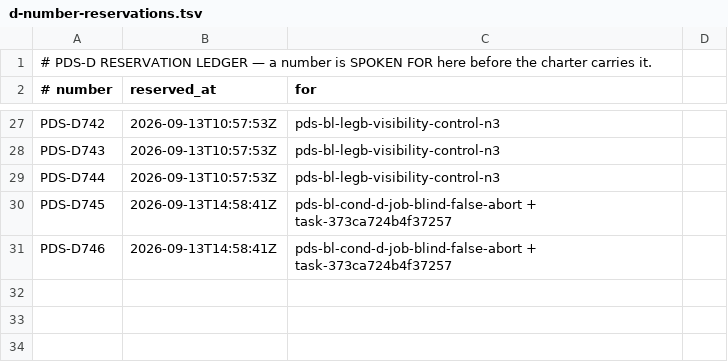
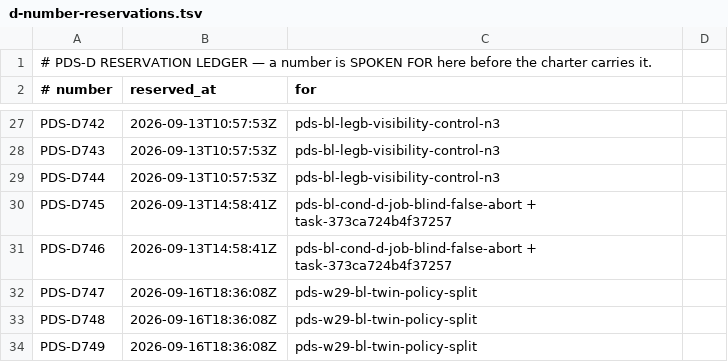
Before and after one commit to FRIKKern/barkpark, a TSV file: tooling/pds/d-number-reservations.tsv, drawn as a sheet; only a part is shown, gaps mark what is left out; the diff names each change by its address in the sheet, - before the commit and + after, or states it on an @@ line.

```diff
--- a/tooling/pds/d-number-reservations.tsv
+++ b/tooling/pds/d-number-reservations.tsv
+row 32: PDS-D747 | 2026-09-16T18:36:08Z | pds-w29-bl-twin-policy-split
+row 33: PDS-D748 | 2026-09-16T18:36:08Z | pds-w29-bl-twin-policy-split
+row 34: PDS-D749 | 2026-09-16T18:36:08Z | pds-w29-bl-twin-policy-split
```
Also changed, not shown: 1 other file.
